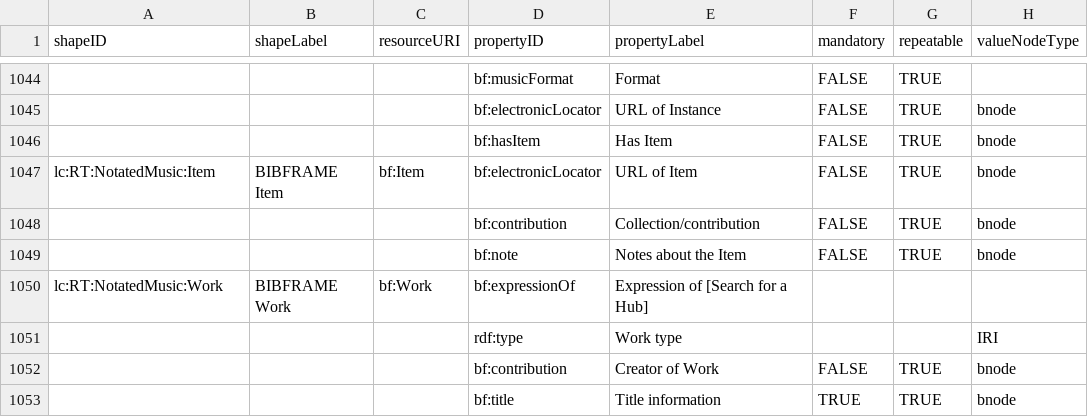
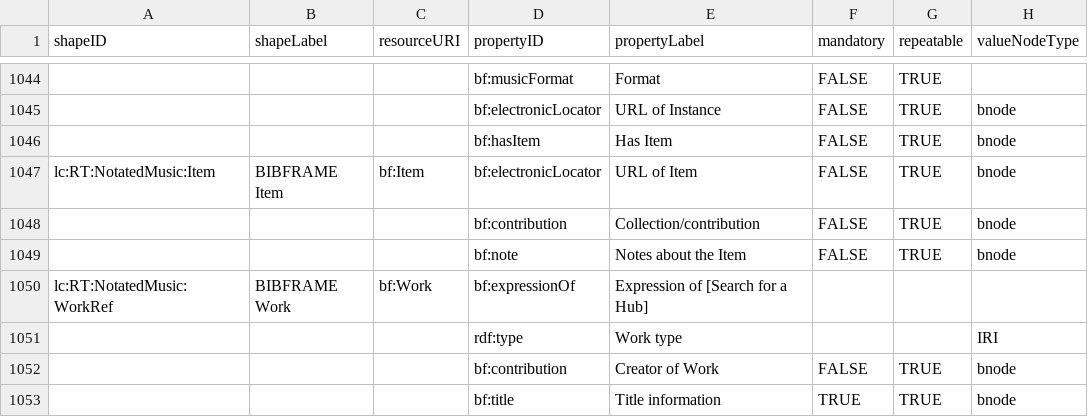
Before and after one commit to lcnetdev/marva-profiles, a CSV file: marva-stage/dctap.csv, drawn as a sheet; only a part is shown, gaps mark what is left out; the diff names each change by its address in the sheet, - before the commit and + after, or states it on an @@ line.

Commit message:
Update MARVA profiles

```diff
--- a/marva-stage/dctap.csv
+++ b/marva-stage/dctap.csv
-A1050 (shapeID): lc:RT:NotatedMusic:Work
+A1050 (shapeID): lc:RT:NotatedMusic:WorkRef
```
Also changed, not shown: 2 other files.
